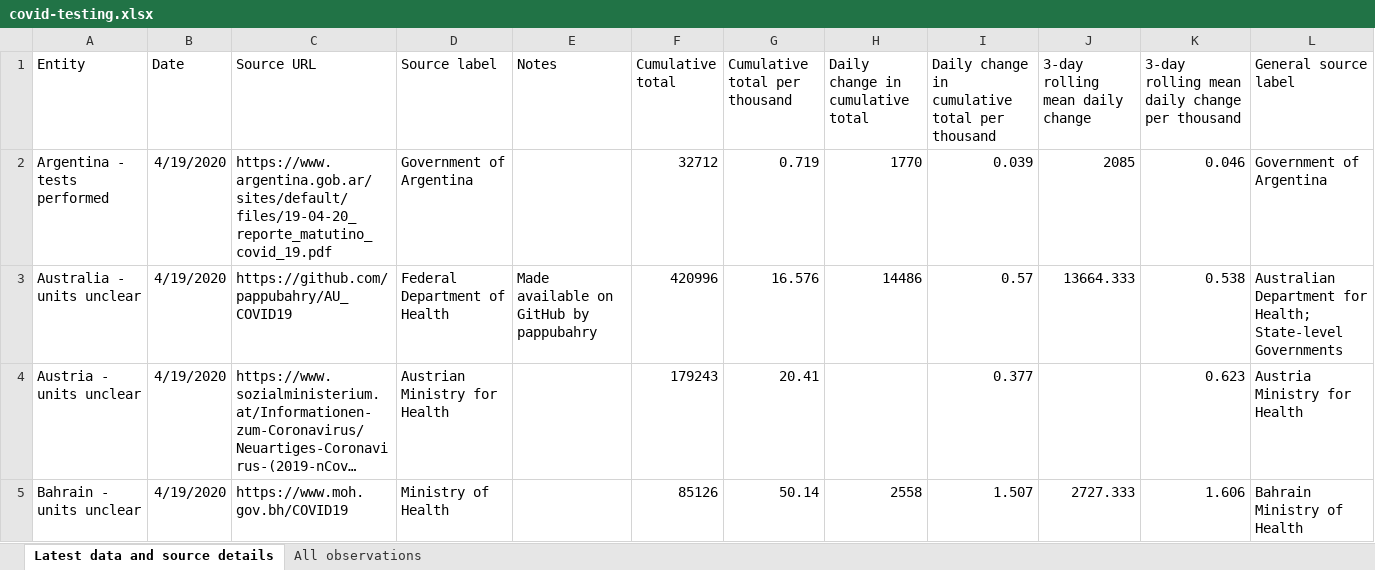
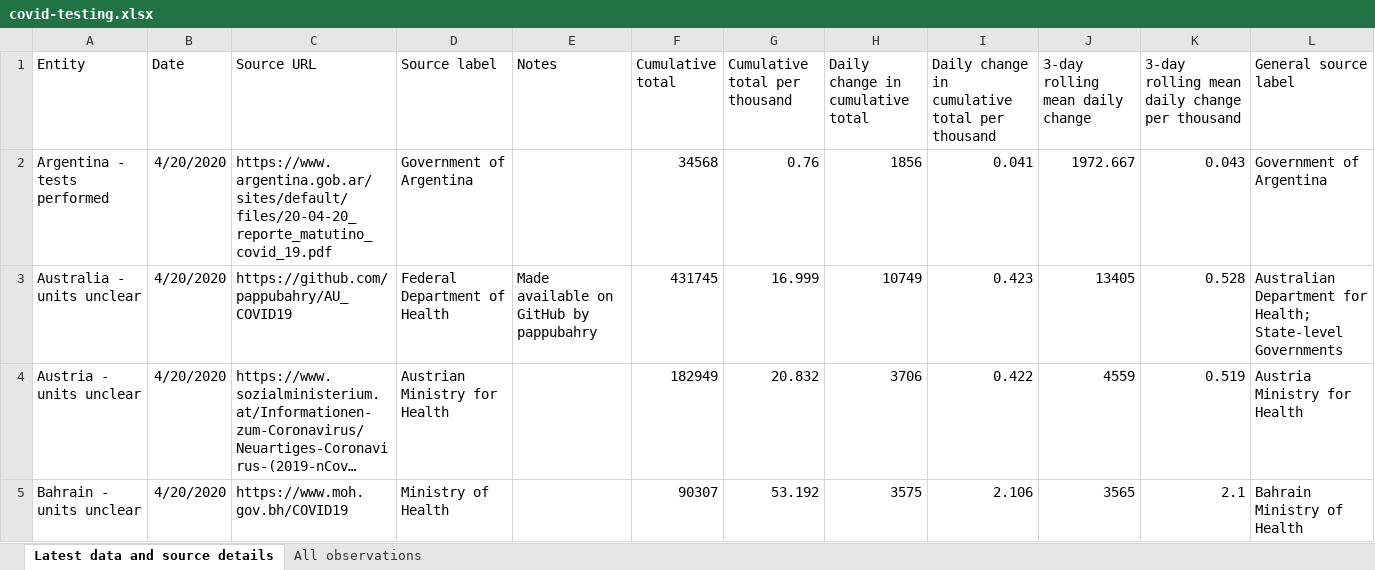
Before and after one commit to hjstein/covid-19-data, an Excel workbook: public/data/testing/covid-testing.xlsx, sheet Latest data and source details, drawn as a sheet; only a part is shown; long unchanged cells end in …; values as stored, in another font and other column widths than the file's, no borders; table styles not drawn; the diff covers the shown part only; the diff names each change by its address in the sheet, - before the commit and + after, or states it on an @@ line.

Commit message:
Updated testing data for 2020-04-20

```diff
--- a/public/data/testing/covid-testing.xlsx (sheet Latest data and source details)
+++ b/public/data/testing/covid-testing.xlsx (sheet Latest data and source details)
-B2:B5 (Date): 4/19/2020
+B2:B5 (Date): 4/20/2020
-C2 (Source URL): https://www.argentina.gob.ar/sites/default/files/19-04-20_reporte_matutino_covid_19.pdf
+C2 (Source URL): https://www.argentina.gob.ar/sites/default/files/20-04-20_reporte_matutino_covid_19.pdf
-F2 (Cumulative total): 32712
+F2 (Cumulative total): 34568
-G2 (Cumulative total per thousand): 0.719
+G2 (Cumulative total per thousand): 0.76
-H2 (Daily change in cumulative total): 1770
+H2 (Daily change in cumulative total): 1856
-I2: 0.039
+I2: 0.041
-J2 (3-day rolling mean daily change): 2085
+J2 (3-day rolling mean daily change): 1972.667
-K2: 0.046
+K2: 0.043
-F3 (Cumulative total): 420996
+F3 (Cumulative total): 431745
-G3 (Cumulative total per thousand): 16.576
+G3 (Cumulative total per thousand): 16.999
-H3 (Daily change in cumulative total): 14486
+H3 (Daily change in cumulative total): 10749
-I3: 0.57
+I3: 0.423
-J3 (3-day rolling mean daily change): 13664.333
+J3 (3-day rolling mean daily change): 13405
-K3: 0.538
+K3: 0.528
-F4 (Cumulative total): 179243
+F4 (Cumulative total): 182949
-G4 (Cumulative total per thousand): 20.41
+G4 (Cumulative total per thousand): 20.832
-H4 (Daily change in cumulative total): (empty)
+H4 (Daily change in cumulative total): 3706
-I4: 0.377
+I4: 0.422
-J4 (3-day rolling mean daily change): (empty)
+J4 (3-day rolling mean daily change): 4559
-K4: 0.623
+K4: 0.519
-F5 (Cumulative total): 85126
+F5 (Cumulative total): 90307
-G5 (Cumulative total per thousand): 50.14
+G5 (Cumulative total per thousand): 53.192
-H5 (Daily change in cumulative total): 2558
+H5 (Daily change in cumulative total): 3575
-I5: 1.507
+I5: 2.106
-J5 (3-day rolling mean daily change): 2727.333
+J5 (3-day rolling mean daily change): 3565
-K5: 1.606
+K5: 2.1
```
Also changed, not shown: 1 added row, 1 removed row and 383 edited cells elsewhere in this sheet, sheet All observations, public/data/owid-covid-data.xlsx, 3 other files.
